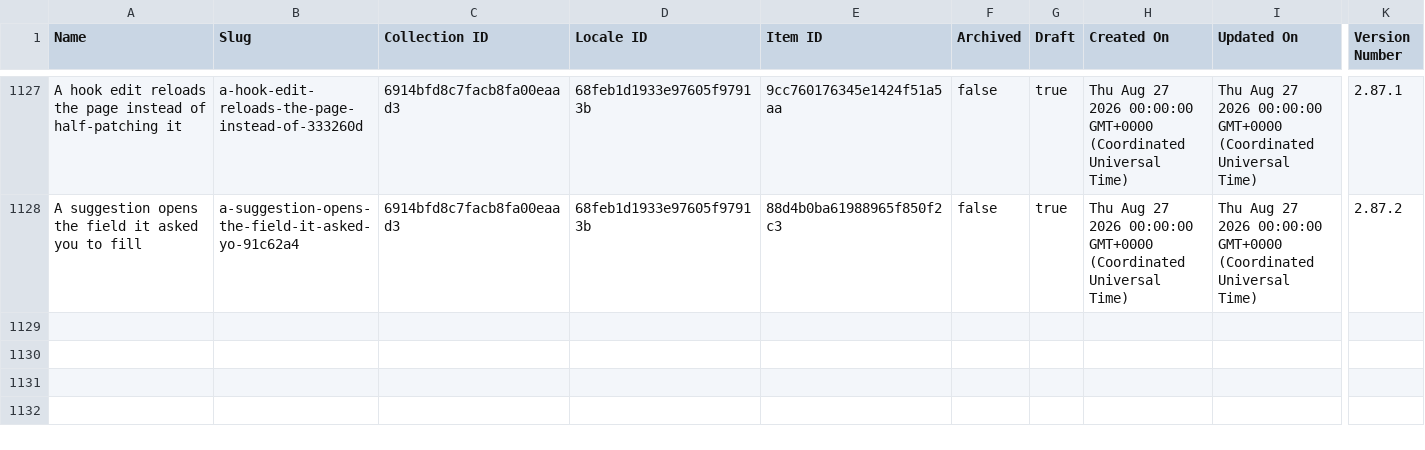
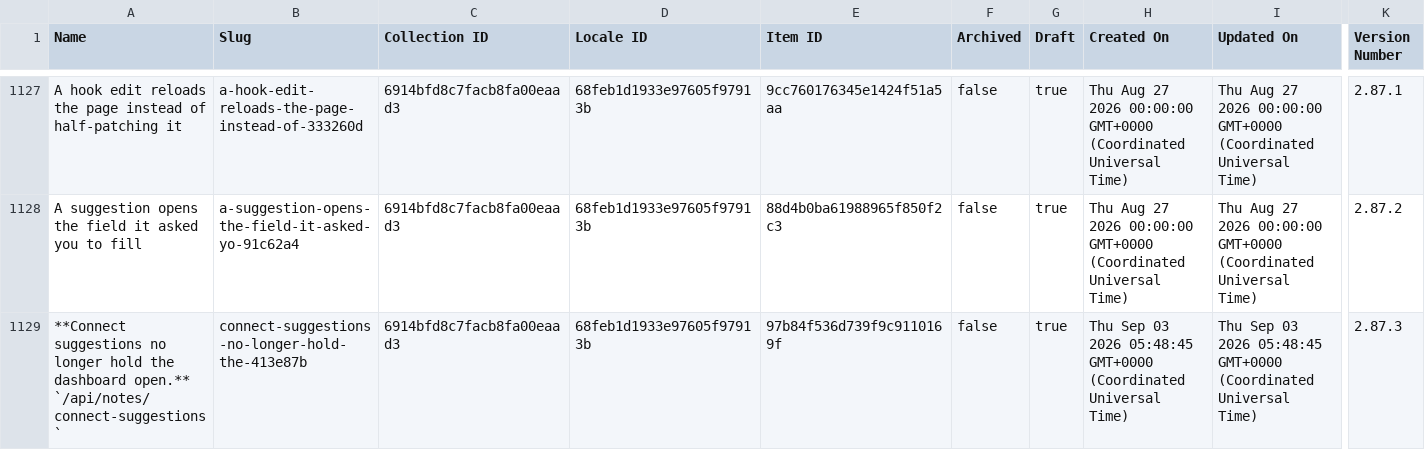
Before and after one commit to harvouscom/harvous.com, a CSV file: data/webflow-changelog.csv, drawn as a sheet; only a part is shown, gaps mark what is left out; rows hold the shown columns only; the diff names each change by its address in the sheet, - before the commit and + after, or states it on an @@ line.

```diff
--- a/data/webflow-changelog.csv
+++ b/data/webflow-changelog.csv
+row 1129: **Connect suggestions no longer hold the dashboard open.** `/api/notes/connect-suggestions` | connect-suggestions-no-longer-hold-the-413e87b | 6914bfd8c7facb8fa00eaad3 | 68feb1d1933e97605f97913b | 97b84f536d739f9c9110169f | false | true | Thu Sep 03 2026 05:48:45 GMT+0000 (Coordinated Universal Time) | Thu Sep 03 2026 05:48:45 GMT+0000 (Coordinated Universal Time) | 2.87.3
```
